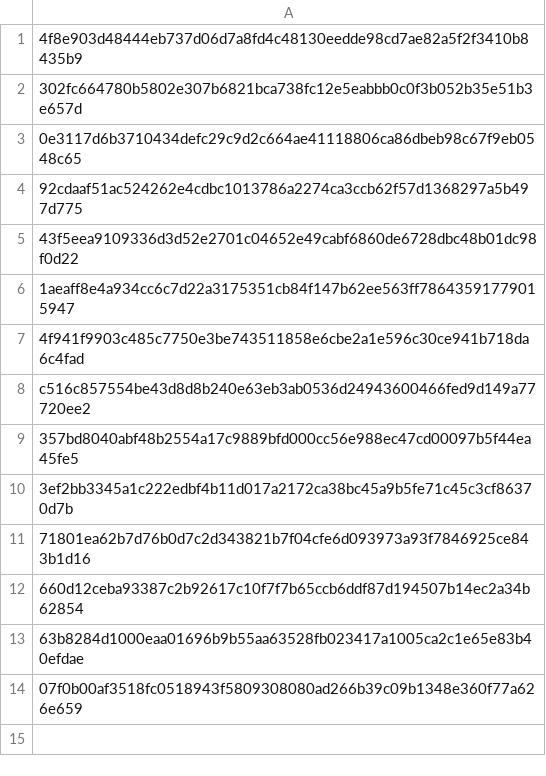
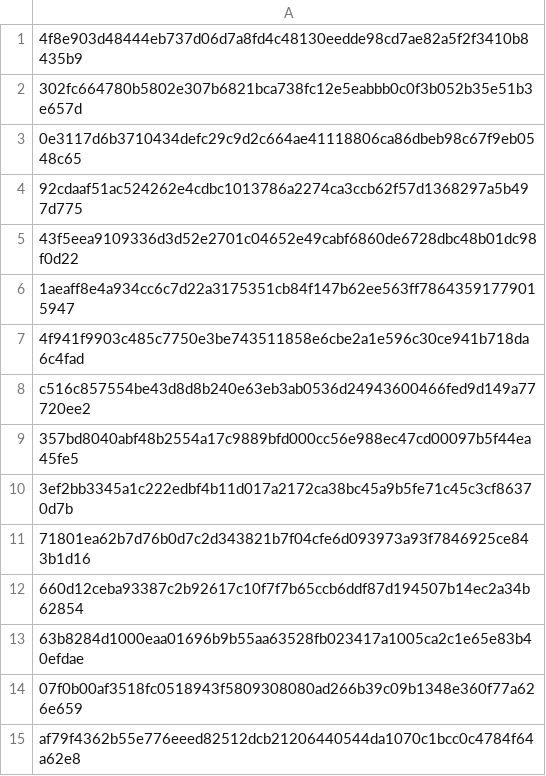
Before and after one commit to azaboi/web, a CSV file: main/portals.csv, drawn as a sheet.

Commit message:
Update portals.csv

```diff
--- a/main/portals.csv
+++ b/main/portals.csv
@@ -14 +14,2 @@ c516c857554be43d8d8b240e63eb3ab0536d24943600466fed9d149a77720ee2
 07f0b00af3518fc0518943f5809308080ad266b39c09b1348e360f77a626e659
+af79f4362b55e776eeed82512dcb21206440544da1070c1bcc0c4784f64a62e8
```
